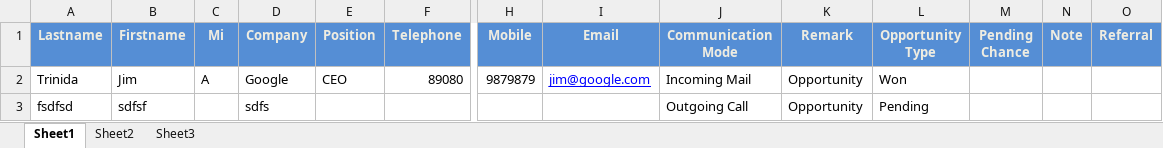
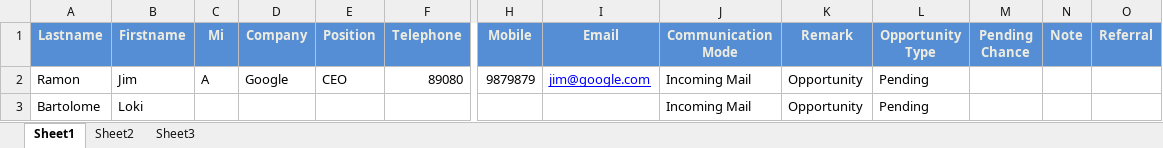
Before and after one commit to jimtrinidad/sales, an Excel workbook: template.xlsx, sheet Sheet1, drawn as a sheet; only a part is shown, gaps mark what is left out; values as stored, in another font and other column widths than the file's, no borders; removed rows and columns are numbered as before the commit, all else as after; rows hold the shown columns only; the diff names each change by its address in the sheet, - before the commit and + after, or states it on an @@ line.

```diff
--- a/template.xlsx (sheet Sheet1)
+++ b/template.xlsx (sheet Sheet1)
-A2 (Lastname): Trinida
+A2 (Lastname): Ramon
-L2 (Opportunity Type): Won
+L2 (Opportunity Type): Pending
-row 3: fsdfsd | sdfsf |  | sdfs |  |  |  |  | Outgoing Call | Opportunity | Pending
+row 3: Bartolome | Loki |  |  |  |  |  |  | Incoming Mail | Opportunity | Pending
```
Also changed, not shown: 7 other files.
